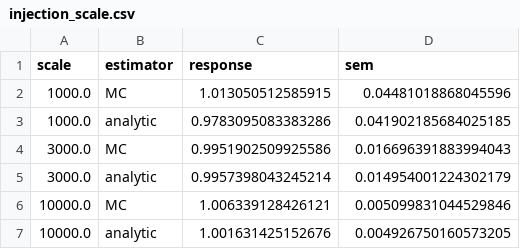
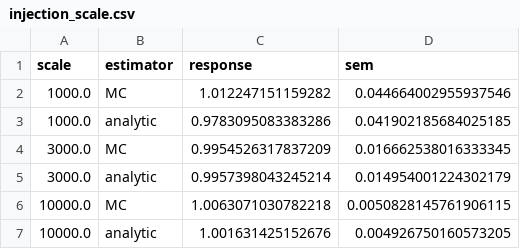
Before and after one commit to Yun532/LACT_sim, a CSV file: validation/sii_science/injection_scale.csv, drawn as a sheet.

```diff
--- a/validation/sii_science/injection_scale.csv
+++ b/validation/sii_science/injection_scale.csv
@@ -1,7 +1,7 @@
 scale,estimator,response,sem
-1000.0,MC,1.013050512585915,0.04481018868045596
+1000.0,MC,1.012247151159282,0.044664002955937546
 1000.0,analytic,0.9783095083383286,0.041902185684025185
-3000.0,MC,0.9951902509925586,0.016696391883994043
+3000.0,MC,0.9954526317837209,0.016662538016333345
 3000.0,analytic,0.9957398043245214,0.014954001224302179
-10000.0,MC,1.006339128426121,0.005099831044529846
+10000.0,MC,1.0063071030782218,0.0050828145761906115
 10000.0,analytic,1.001631425152676,0.004926750160573205
```
Also changed, not shown: validation/sii_science/covariance.csv, validation/sii_science/diameter_profile.csv, 45 other files.
